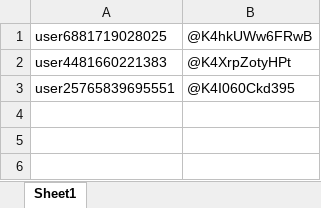
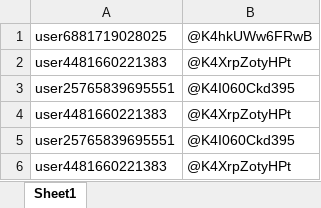
Before and after one commit to thefuture29x/Python, an Excel workbook: TiktokAcount.xlsx, sheet Sheet1, drawn as a sheet; values as stored, in another font and other column widths than the file's, no borders; the diff names each change by its address in the sheet, - before the commit and + after, or states it on an @@ line.

Commit message:
test login multi account tiktok

```diff
--- a/TiktokAcount.xlsx (sheet Sheet1)
+++ b/TiktokAcount.xlsx (sheet Sheet1)
+row 4: user4481660221383 | @K4XrpZotyHPt
+row 5: user25765839695551 | @K4I060Ckd395
+row 6: user4481660221383 | @K4XrpZotyHPt
```
Also changed, not shown: 2 other files.
